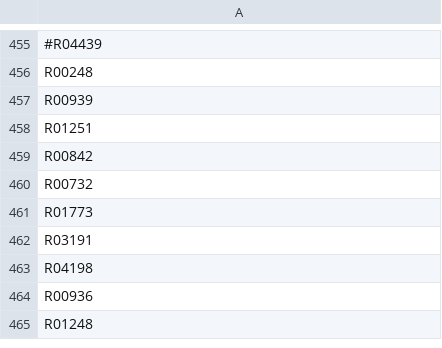
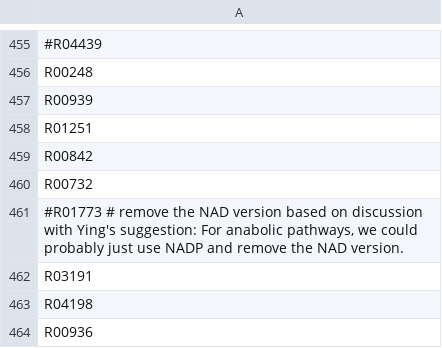
Before and after one commit to zhanglab/GEM-iCbes, a TSV file: New_Cbes_GEM/model_def.tsv, drawn as a sheet; only a part is shown, gaps mark what is left out; the shorter side is filled out with more unchanged rows.

Commit message:
remove R01773

```diff
--- a/New_Cbes_GEM/model_def.tsv
+++ b/New_Cbes_GEM/model_def.tsv
@@ -460,3 +460,3 @@ R00842
 R00732
-R01773
+#R01773 # remove the NAD version based on discussion with Ying's suggestion: For anabolic pathways, we could probably just use NADP and remove the NAD version.
 R03191
```
